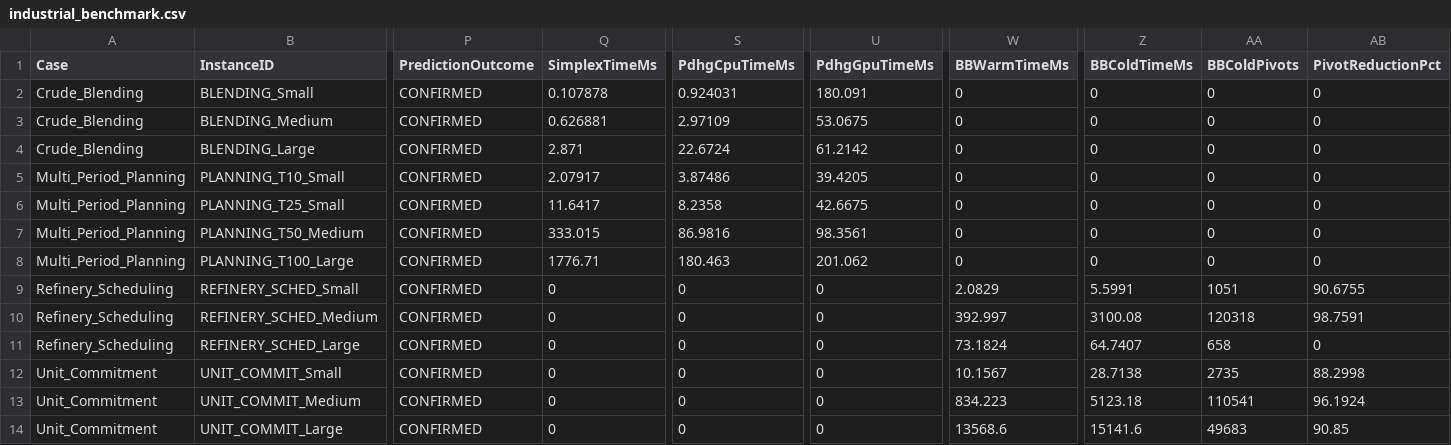
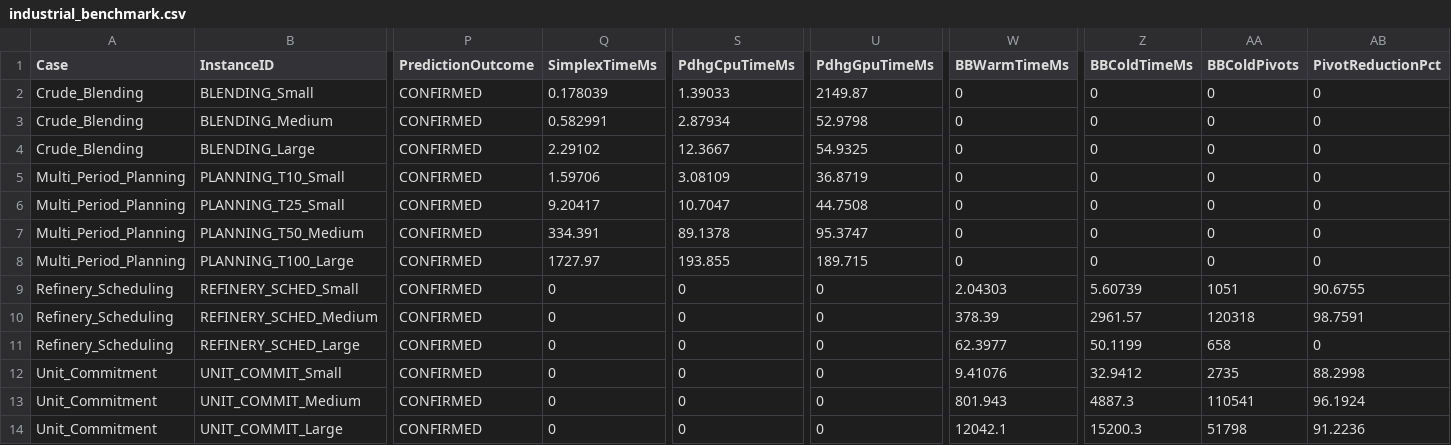
Before and after one commit to Satyanshgaur/PIPEPYE, a CSV file: reports/industrial_benchmark.csv, drawn as a sheet; only a part is shown, gaps mark what is left out; the diff names each change by its address in the sheet, - before the commit and + after, or states it on an @@ line.

```diff
--- a/reports/industrial_benchmark.csv
+++ b/reports/industrial_benchmark.csv
-Q2 (SimplexTimeMs): 0.107878
+Q2 (SimplexTimeMs): 0.178039
-S2 (PdhgCpuTimeMs): 0.924031
+S2 (PdhgCpuTimeMs): 1.39033
-U2 (PdhgGpuTimeMs): 180.091
+U2 (PdhgGpuTimeMs): 2149.87
-Q3 (SimplexTimeMs): 0.626881
+Q3 (SimplexTimeMs): 0.582991
-S3 (PdhgCpuTimeMs): 2.97109
+S3 (PdhgCpuTimeMs): 2.87934
-U3 (PdhgGpuTimeMs): 53.0675
+U3 (PdhgGpuTimeMs): 52.9798
-Q4 (SimplexTimeMs): 2.871
+Q4 (SimplexTimeMs): 2.29102
-S4 (PdhgCpuTimeMs): 22.6724
+S4 (PdhgCpuTimeMs): 12.3667
-U4 (PdhgGpuTimeMs): 61.2142
+U4 (PdhgGpuTimeMs): 54.9325
-Q5 (SimplexTimeMs): 2.07917
+Q5 (SimplexTimeMs): 1.59706
-S5 (PdhgCpuTimeMs): 3.87486
+S5 (PdhgCpuTimeMs): 3.08109
-U5 (PdhgGpuTimeMs): 39.4205
+U5 (PdhgGpuTimeMs): 36.8719
-Q6 (SimplexTimeMs): 11.6417
+Q6 (SimplexTimeMs): 9.20417
-S6 (PdhgCpuTimeMs): 8.2358
+S6 (PdhgCpuTimeMs): 10.7047
-U6 (PdhgGpuTimeMs): 42.6675
+U6 (PdhgGpuTimeMs): 44.7508
-Q7 (SimplexTimeMs): 333.015
+Q7 (SimplexTimeMs): 334.391
-S7 (PdhgCpuTimeMs): 86.9816
+S7 (PdhgCpuTimeMs): 89.1378
-U7 (PdhgGpuTimeMs): 98.3561
+U7 (PdhgGpuTimeMs): 95.3747
-Q8 (SimplexTimeMs): 1776.71
+Q8 (SimplexTimeMs): 1727.97
-S8 (PdhgCpuTimeMs): 180.463
+S8 (PdhgCpuTimeMs): 193.855
-U8 (PdhgGpuTimeMs): 201.062
+U8 (PdhgGpuTimeMs): 189.715
-W9 (BBWarmTimeMs): 2.0829
+W9 (BBWarmTimeMs): 2.04303
-Z9 (BBColdTimeMs): 5.5991
+Z9 (BBColdTimeMs): 5.60739
-W10 (BBWarmTimeMs): 392.997
+W10 (BBWarmTimeMs): 378.39
-Z10 (BBColdTimeMs): 3100.08
+Z10 (BBColdTimeMs): 2961.57
-W11 (BBWarmTimeMs): 73.1824
+W11 (BBWarmTimeMs): 62.3977
-Z11 (BBColdTimeMs): 64.7407
+Z11 (BBColdTimeMs): 50.1199
-W12 (BBWarmTimeMs): 10.1567
+W12 (BBWarmTimeMs): 9.41076
-Z12 (BBColdTimeMs): 28.7138
+Z12 (BBColdTimeMs): 32.9412
-W13 (BBWarmTimeMs): 834.223
+W13 (BBWarmTimeMs): 801.943
-Z13 (BBColdTimeMs): 5123.18
+Z13 (BBColdTimeMs): 4887.3
-W14 (BBWarmTimeMs): 13568.6
+W14 (BBWarmTimeMs): 12042.1
-Z14 (BBColdTimeMs): 15141.6
+Z14 (BBColdTimeMs): 15200.3
-AA14 (BBColdPivots): 49683
+AA14 (BBColdPivots): 51798
-AB14 (PivotReductionPct): 90.85
+AB14 (PivotReductionPct): 91.2236
```
Also changed, not shown: workloads/case_a_crude_blending/benchmark/results.csv, workloads/case_b_multi_period_planning/benchmark/results.csv, 11 other files.
